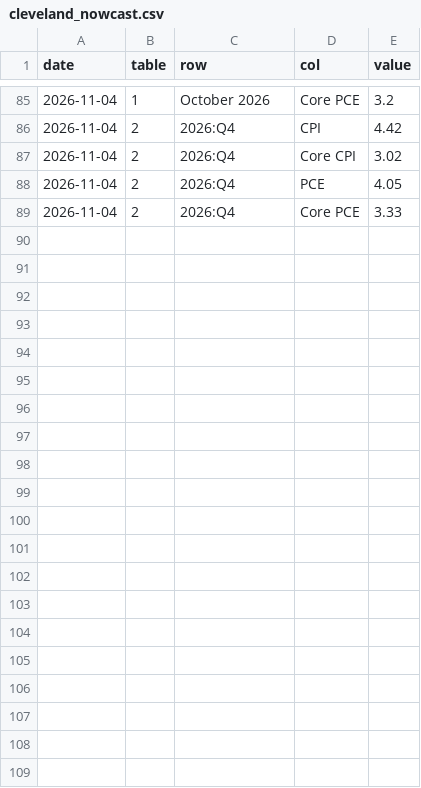
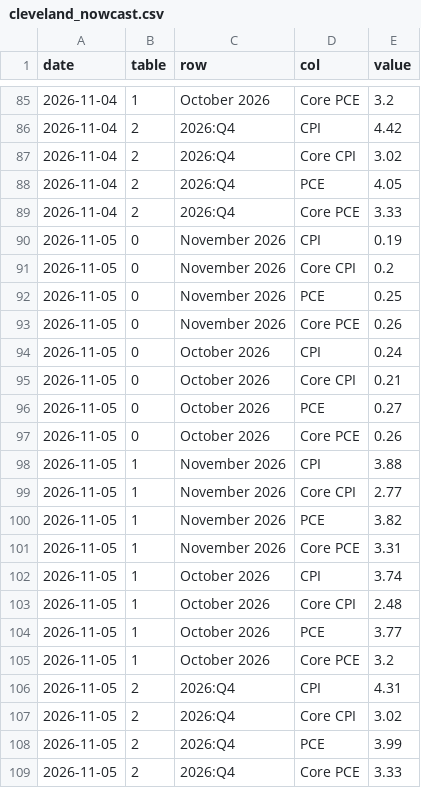
Before and after one commit to wschmitt77/market-dashboard, a CSV file: data/raw/misc/cleveland_nowcast.csv, drawn as a sheet; only a part is shown, gaps mark what is left out.

```diff
--- a/data/raw/misc/cleveland_nowcast.csv
+++ b/data/raw/misc/cleveland_nowcast.csv
@@ -89 +89,21 @@ date,table,row,col,value
 2026-11-04,2,2026:Q4,Core PCE,3.33
+2026-11-05,0,November 2026,CPI,0.19
+2026-11-05,0,November 2026,Core CPI,0.2
+2026-11-05,0,November 2026,PCE,0.25
+2026-11-05,0,November 2026,Core PCE,0.26
+2026-11-05,0,October 2026,CPI,0.24
+2026-11-05,0,October 2026,Core CPI,0.21
+2026-11-05,0,October 2026,PCE,0.27
+2026-11-05,0,October 2026,Core PCE,0.26
+2026-11-05,1,November 2026,CPI,3.88
+2026-11-05,1,November 2026,Core CPI,2.77
+2026-11-05,1,November 2026,PCE,3.82
+2026-11-05,1,November 2026,Core PCE,3.31
+2026-11-05,1,October 2026,CPI,3.74
+2026-11-05,1,October 2026,Core CPI,2.48
+2026-11-05,1,October 2026,PCE,3.77
+2026-11-05,1,October 2026,Core PCE,3.2
+2026-11-05,2,2026:Q4,CPI,4.31
+2026-11-05,2,2026:Q4,Core CPI,3.02
+2026-11-05,2,2026:Q4,PCE,3.99
+2026-11-05,2,2026:Q4,Core PCE,3.33
```
Also changed, not shown: data/raw/breadth/ndx_closes.csv, data/raw/prices/IEF.csv, 56 other files.
